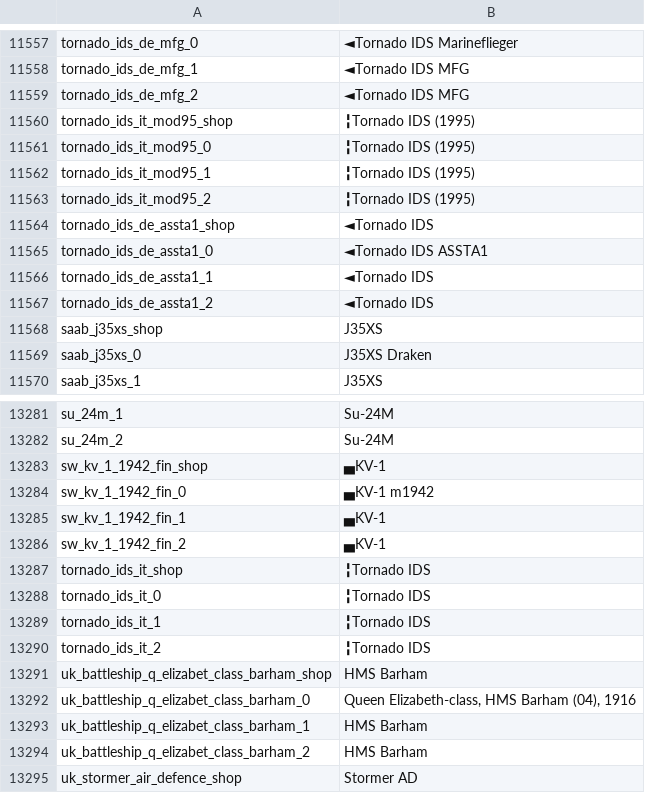
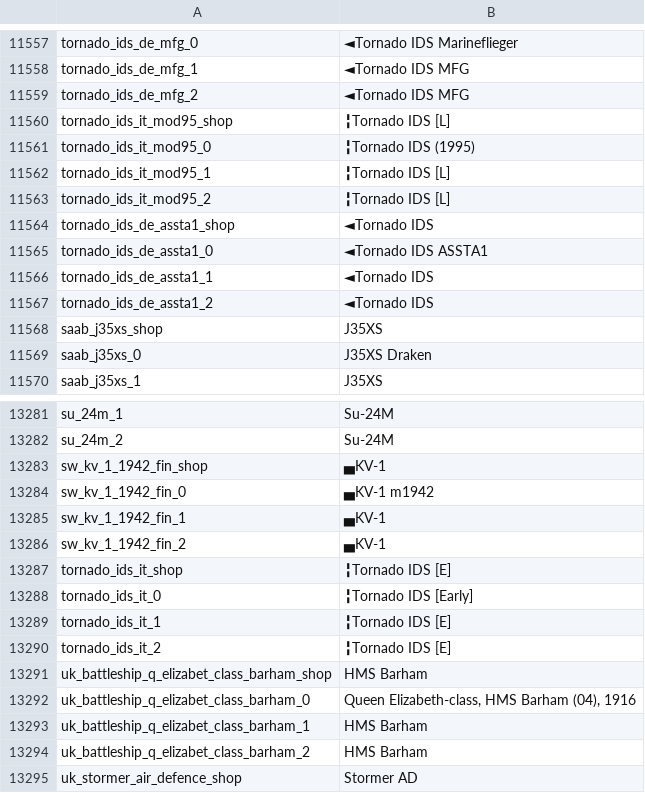
Before and after one commit to jaek898/wt-localization, a CSV file: Dechinafied/units.csv, drawn as a sheet; only a part is shown, gaps mark what is left out; the diff covers the shown part only.

```diff
--- a/Dechinafied/units.csv
+++ b/Dechinafied/units.csv
@@ -11559,6 +11559,6 @@ tornado_ids_de_mfg_1;◄Tornado IDS MFG
 tornado_ids_de_mfg_2;◄Tornado IDS MFG
-tornado_ids_it_mod95_shop;╏Tornado IDS (1995)
+tornado_ids_it_mod95_shop;╏Tornado IDS [L]
 tornado_ids_it_mod95_0;╏Tornado IDS (1995)
-tornado_ids_it_mod95_1;╏Tornado IDS (1995)
-tornado_ids_it_mod95_2;╏Tornado IDS (1995)
+tornado_ids_it_mod95_1;╏Tornado IDS [L]
+tornado_ids_it_mod95_2;╏Tornado IDS [L]
 tornado_ids_de_assta1_shop;◄Tornado IDS
@@ -13286,6 +13286,6 @@ sw_kv_1_1942_fin_1;▄KV-1
 sw_kv_1_1942_fin_2;▄KV-1
-tornado_ids_it_shop;╏Tornado IDS
-tornado_ids_it_0;╏Tornado IDS
-tornado_ids_it_1;╏Tornado IDS
-tornado_ids_it_2;╏Tornado IDS
+tornado_ids_it_shop;╏Tornado IDS [E]
+tornado_ids_it_0;╏Tornado IDS [Early]
+tornado_ids_it_1;╏Tornado IDS [E]
+tornado_ids_it_2;╏Tornado IDS [E]
 uk_battleship_q_elizabet_class_barham_shop;HMS Barham
```
Also changed, not shown: 28 added rows elsewhere in this file, New Icons/units.csv, Standard/units.csv.
